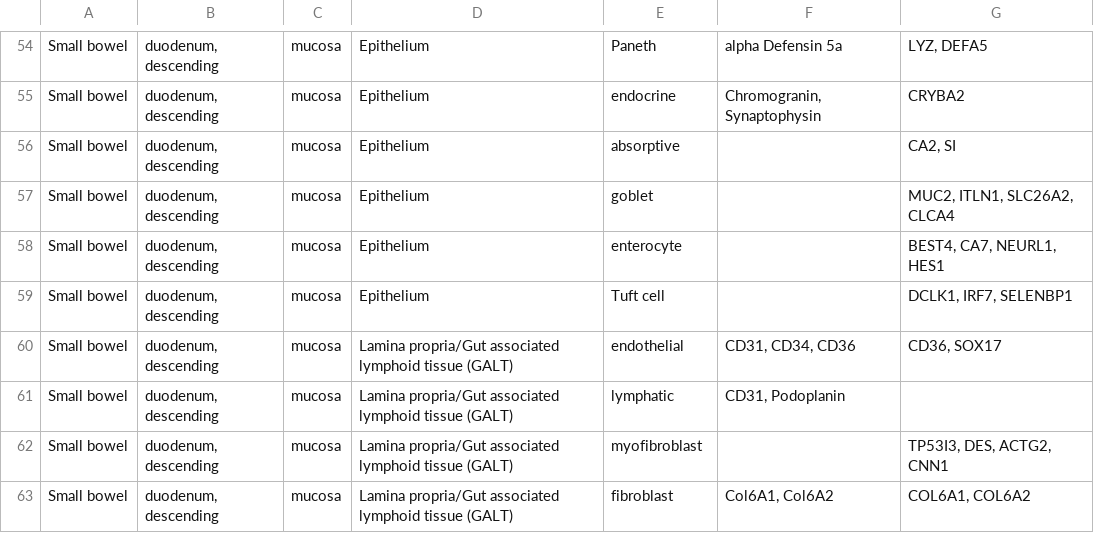
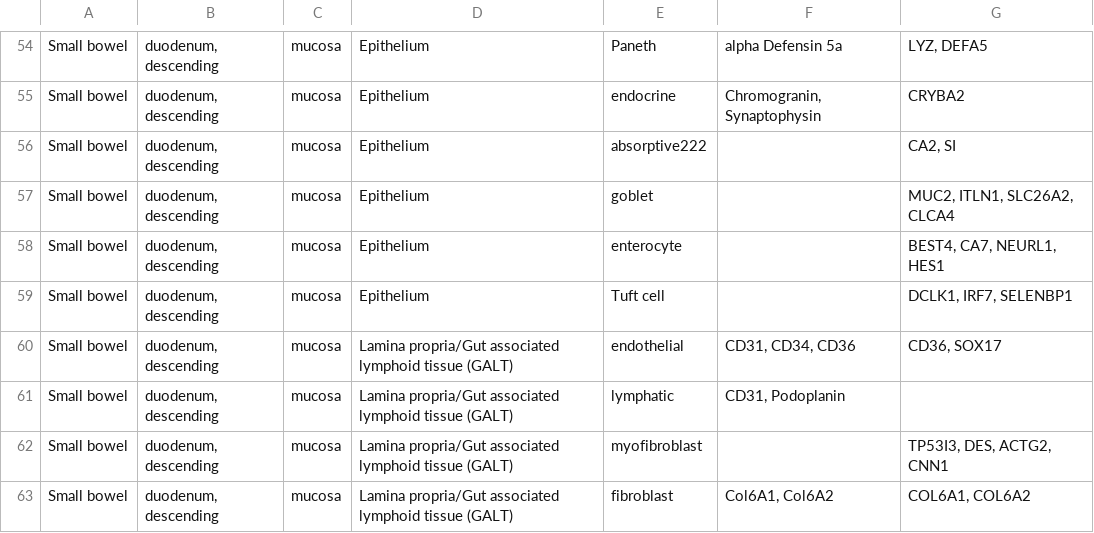
Before and after one commit to hubmapconsortium/ccf-asct-reporter, a CSV file: src/assets/data/v100/si.csv, drawn as a sheet; only a part is shown, gaps mark what is left out.

```diff
--- a/src/assets/data/v100/si.csv
+++ b/src/assets/data/v100/si.csv
@@ -55,3 +55,3 @@ Small bowel,"duodenum, descending",mucosa,Epithelium,Paneth,alpha Defensin 5a,"L
 Small bowel,"duodenum, descending",mucosa,Epithelium,endocrine,"Chromogranin, Synaptophysin",CRYBA2
-Small bowel,"duodenum, descending",mucosa,Epithelium,absorptive,,"CA2, SI"
+Small bowel,"duodenum, descending",mucosa,Epithelium,absorptive222,,"CA2, SI"
 Small bowel,"duodenum, descending",mucosa,Epithelium,goblet,,"MUC2, ITLN1, SLC26A2, CLCA4"
```
Also changed, not shown: 7 other files.
